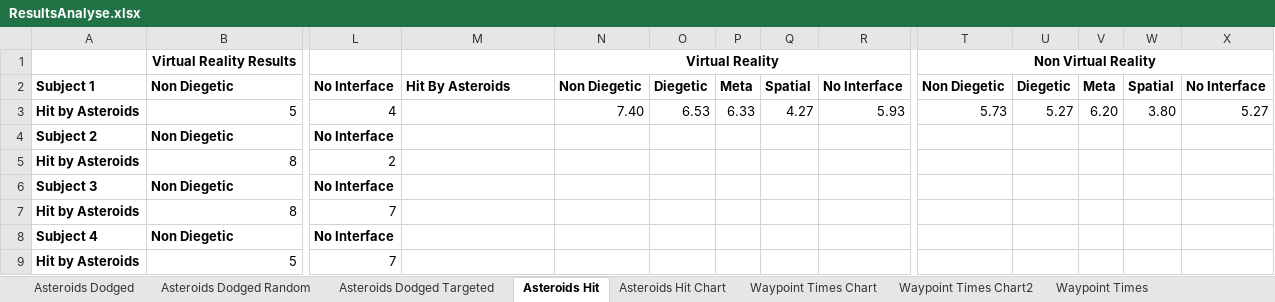
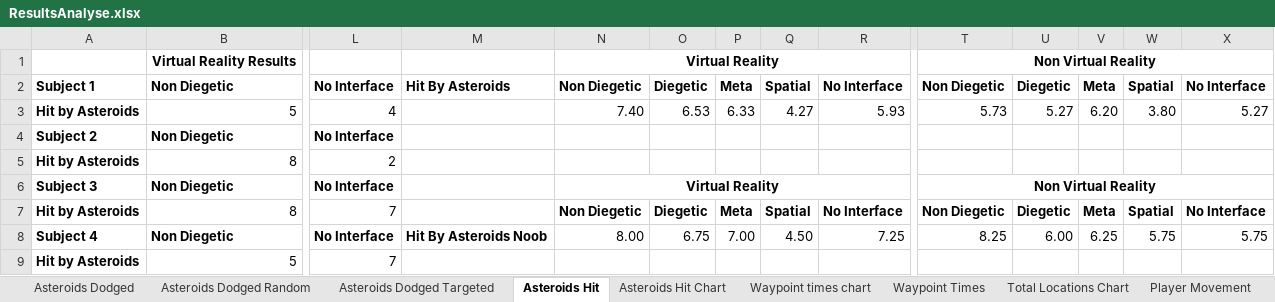
Before and after one commit to TimothyOneill/MastersProject, an Excel workbook: Documents/ResultsAnalyse.xlsx, sheet Asteroids Hit, drawn as a sheet; only a part is shown, gaps mark what is left out; values as stored, in another font and other column widths than the file's, no borders; the diff covers the shown part only; the diff names each change by its address in the sheet, - before the commit and + after, or states it on an @@ line.

```diff
--- a/Documents/ResultsAnalyse.xlsx (sheet Asteroids Hit)
+++ b/Documents/ResultsAnalyse.xlsx (sheet Asteroids Hit)
-sheet tab: Waypoint Times Chart
-sheet tab: Waypoint Times Chart2
+sheet tab: Waypoint times chart
-N6: (empty)
+N6: Virtual Reality
+N6:R6 merged
-T6: (empty)
+T6: Non Virtual Reality
+T6:X6 merged
-N7: (empty)
+N7: Non Diegetic
-O7: (empty)
+O7: Diegetic
-P7: (empty)
+P7: Meta
-Q7: (empty)
+Q7: Spatial
-R7: (empty)
+R7: No Interface
-T7: (empty)
+T7: Non Diegetic
-U7: (empty)
+U7: Diegetic
-V7: (empty)
+V7: Meta
-W7: (empty)
+W7: Spatial
-X7: (empty)
+X7: No Interface
-M8: (empty)
+M8: Hit By Asteroids Noob
-N8: (empty)
+N8: 8.00
-O8: (empty)
+O8: 6.75
-P8: (empty)
+P8: 7.00
-Q8: (empty)
+Q8: 4.50
-R8: (empty)
+R8: 7.25
-T8: (empty)
+T8: 8.25
-U8: (empty)
+U8: 6.00
-V8: (empty)
+V8: 6.25
-W8: (empty)
+W8: 5.75
-X8: (empty)
+X8: 5.75
```
Also changed, not shown: 11 edited cells elsewhere in this sheet, sheet Waypoint Times, sheet Asteroids Dodged, formulas that keep their value, charts or pictures, Documents/ResultsPostQuestionaire.xlsx, 2 other files.
